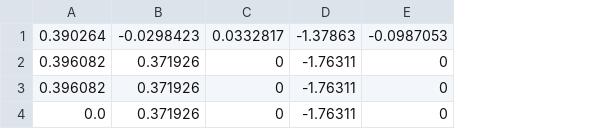
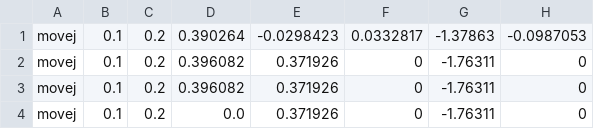
Before and after one commit to thinkexist1989/rocos-app, a CSV file: debug/demo_2_inverst.csv, drawn as a sheet; only a part is shown; the diff names each change by its address in the sheet, - before the commit and + after, or states it on an @@ line.

```diff
--- a/debug/demo_2_inverst.csv
+++ b/debug/demo_2_inverst.csv
+column A, rows 1-4: all movej
+column B, rows 1-4: all 0.1
+column C, rows 1-4: all 0.2
```
Also changed, not shown: debug/demo_1.csv, debug/demo_2.csv, 21 other files.
